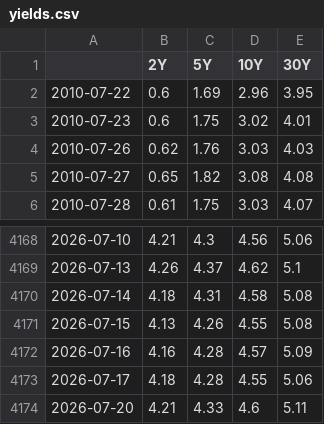
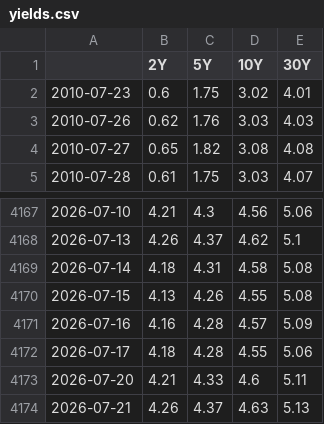
Before and after one commit to DataVizHonduran/boquin.github.io, a CSV file: reports/treasury-cta-signals/yields.csv, drawn as a sheet; only a part is shown, gaps mark what is left out.

```diff
--- a/reports/treasury-cta-signals/yields.csv
+++ b/reports/treasury-cta-signals/yields.csv
@@ -1,3 +1,2 @@
 ,2Y,5Y,10Y,30Y
-2010-07-22,0.6,1.69,2.96,3.95
 2010-07-23,0.6,1.75,3.02,4.01
@@ -4174 +4173,2 @@
 2026-07-20,4.21,4.33,4.6,5.11
+2026-07-21,4.26,4.37,4.63,5.13
```
Also changed, not shown: reports/treasury-cta-signals/positions_fast.csv, reports/treasury-cta-signals/positions_slow.csv, 11 other files.
